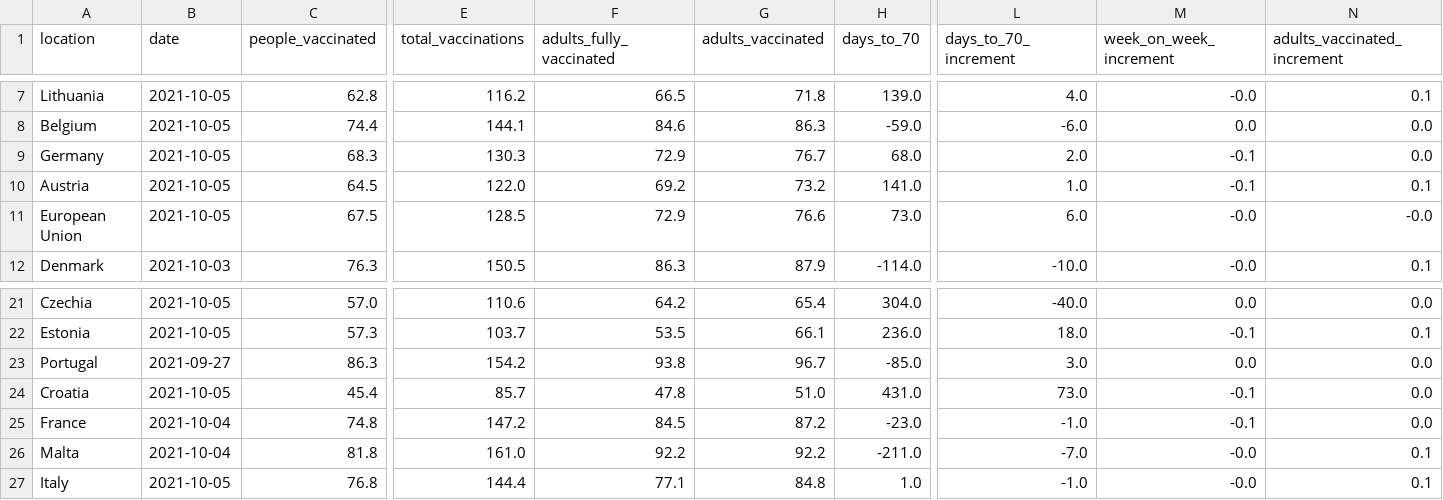
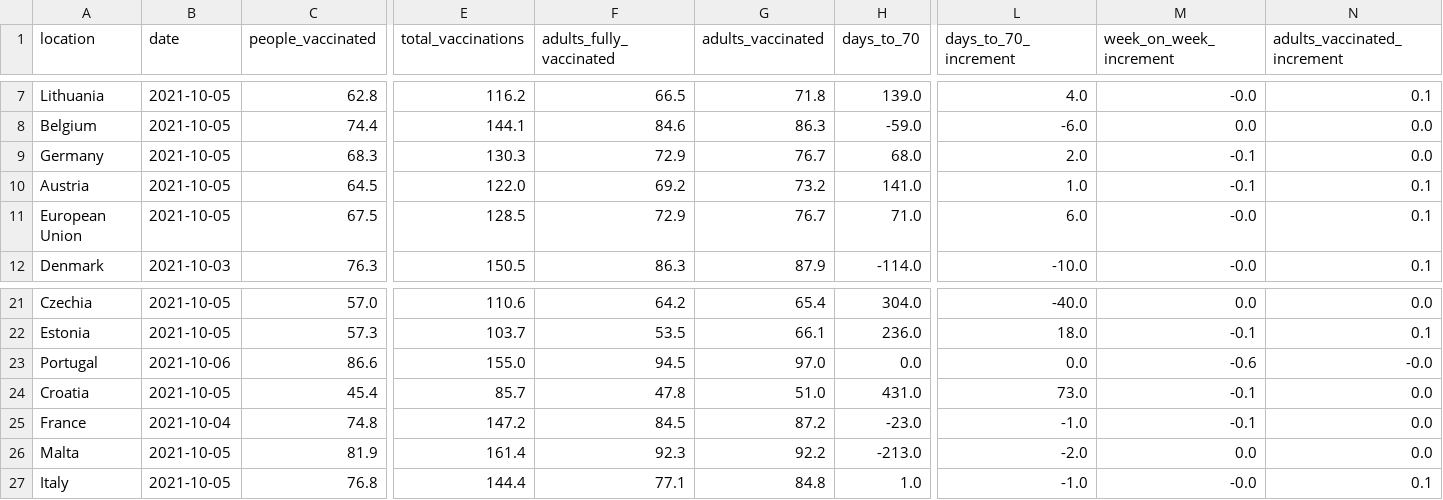
Before and after one commit to blasf1/covid_vaccine_progress_bot, a CSV file: latest.csv, drawn as a sheet; only a part is shown, gaps mark what is left out; the diff covers the shown part only; the diff names each change by its address in the sheet, - before the commit and + after, or states it on an @@ line.

```diff
--- a/latest.csv
+++ b/latest.csv
-G11 (adults_vaccinated): 76.6
+G11 (adults_vaccinated): 76.7
-H11 (days_to_70): 73.0
+H11 (days_to_70): 71.0
-N11 (adults_vaccinated_increment): -0.0
+N11 (adults_vaccinated_increment): 0.1
-B23 (date): 2021-09-27
+B23 (date): 2021-10-06
-C23 (people_vaccinated): 86.3
+C23 (people_vaccinated): 86.6
-E23 (total_vaccinations): 154.2
+E23 (total_vaccinations): 155.0
-F23 (adults_fully_vaccinated): 93.8
+F23 (adults_fully_vaccinated): 94.5
-G23 (adults_vaccinated): 96.7
+G23 (adults_vaccinated): 97.0
-H23 (days_to_70): -85.0
+H23 (days_to_70): 0.0
-L23 (days_to_70_increment): 3.0
+L23 (days_to_70_increment): 0.0
-M23 (week_on_week_increment): 0.0
+M23 (week_on_week_increment): -0.6
-N23 (adults_vaccinated_increment): 0.0
+N23 (adults_vaccinated_increment): -0.0
-B26 (date): 2021-10-04
+B26 (date): 2021-10-05
-C26 (people_vaccinated): 81.8
+C26 (people_vaccinated): 81.9
-E26 (total_vaccinations): 161.0
+E26 (total_vaccinations): 161.4
-F26 (adults_fully_vaccinated): 92.2
+F26 (adults_fully_vaccinated): 92.3
-H26 (days_to_70): -211.0
+H26 (days_to_70): -213.0
-L26 (days_to_70_increment): -7.0
+L26 (days_to_70_increment): -2.0
-M26 (week_on_week_increment): -0.0
+M26 (week_on_week_increment): 0.0
-N26 (adults_vaccinated_increment): 0.1
+N26 (adults_vaccinated_increment): 0.0
```
Also changed, not shown: 17 edited cells elsewhere in this file, output/EuropeanUnion.csv, output/Malta.csv, 2 other files.
